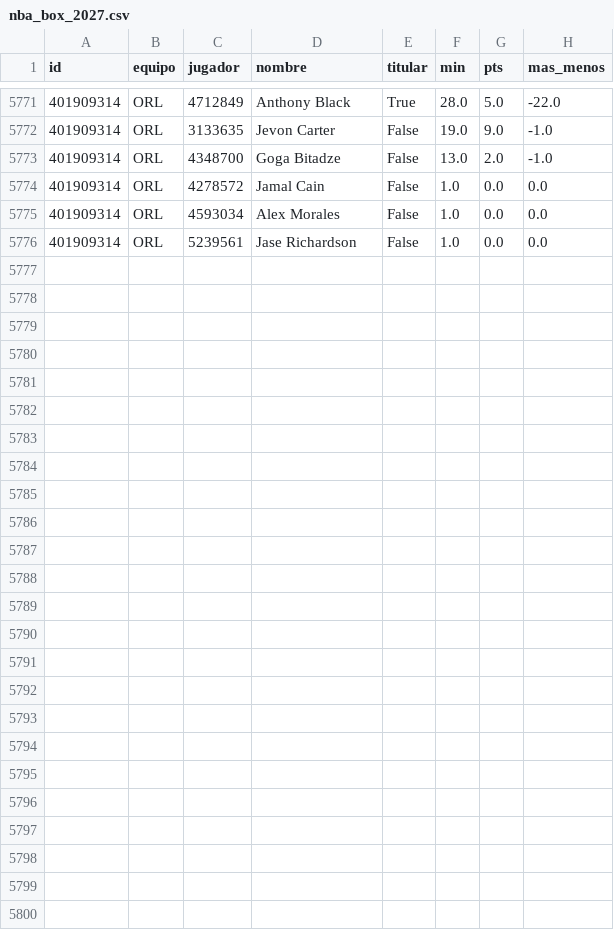
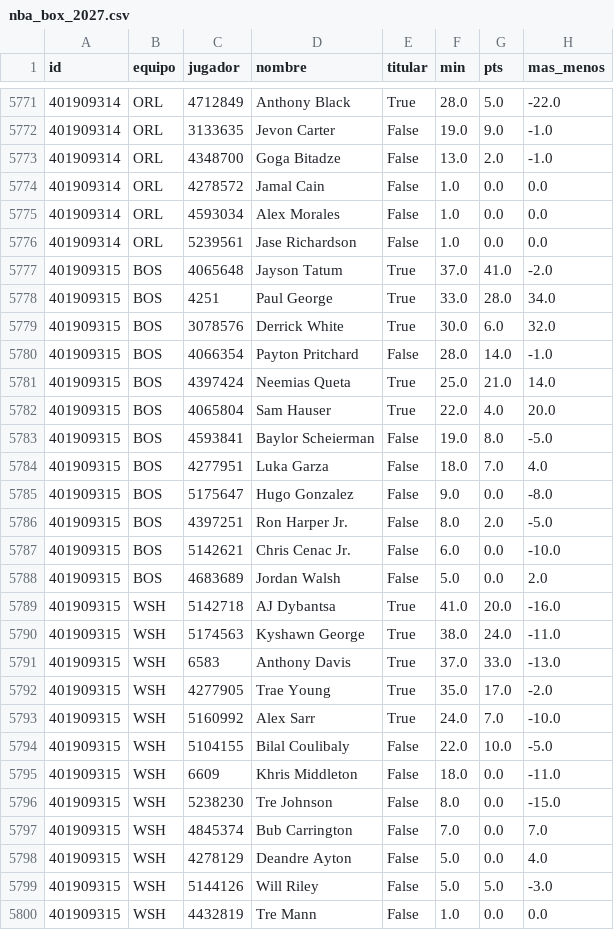
Before and after one commit to robertoaguilar1912-del/laliga-analisis, a CSV file: data/raw/nba_box_2027.csv, drawn as a sheet; only a part is shown, gaps mark what is left out; the diff names each change by its address in the sheet, - before the commit and + after, or states it on an @@ line.

```diff
--- a/data/raw/nba_box_2027.csv
+++ b/data/raw/nba_box_2027.csv
+row 5777: 401909315 | BOS | 4065648 | Jayson Tatum | True | 37.0 | 41.0 | -2.0
+row 5778: 401909315 | BOS | 4251 | Paul George | True | 33.0 | 28.0 | 34.0
+row 5779: 401909315 | BOS | 3078576 | Derrick White | True | 30.0 | 6.0 | 32.0
+row 5780: 401909315 | BOS | 4066354 | Payton Pritchard | False | 28.0 | 14.0 | -1.0
+row 5781: 401909315 | BOS | 4397424 | Neemias Queta | True | 25.0 | 21.0 | 14.0
+row 5782: 401909315 | BOS | 4065804 | Sam Hauser | True | 22.0 | 4.0 | 20.0
+row 5783: 401909315 | BOS | 4593841 | Baylor Scheierman | False | 19.0 | 8.0 | -5.0
+row 5784: 401909315 | BOS | 4277951 | Luka Garza | False | 18.0 | 7.0 | 4.0
+row 5785: 401909315 | BOS | 5175647 | Hugo Gonzalez | False | 9.0 | 0.0 | -8.0
+row 5786: 401909315 | BOS | 4397251 | Ron Harper Jr. | False | 8.0 | 2.0 | -5.0
+row 5787: 401909315 | BOS | 5142621 | Chris Cenac Jr. | False | 6.0 | 0.0 | -10.0
+row 5788: 401909315 | BOS | 4683689 | Jordan Walsh | False | 5.0 | 0.0 | 2.0
+row 5789: 401909315 | WSH | 5142718 | AJ Dybantsa | True | 41.0 | 20.0 | -16.0
+row 5790: 401909315 | WSH | 5174563 | Kyshawn George | True | 38.0 | 24.0 | -11.0
+row 5791: 401909315 | WSH | 6583 | Anthony Davis | True | 37.0 | 33.0 | -13.0
+row 5792: 401909315 | WSH | 4277905 | Trae Young | True | 35.0 | 17.0 | -2.0
+row 5793: 401909315 | WSH | 5160992 | Alex Sarr | True | 24.0 | 7.0 | -10.0
+row 5794: 401909315 | WSH | 5104155 | Bilal Coulibaly | False | 22.0 | 10.0 | -5.0
+row 5795: 401909315 | WSH | 6609 | Khris Middleton | False | 18.0 | 0.0 | -11.0
+row 5796: 401909315 | WSH | 5238230 | Tre Johnson | False | 8.0 | 0.0 | -15.0
+row 5797: 401909315 | WSH | 4845374 | Bub Carrington | False | 7.0 | 0.0 | 7.0
+row 5798: 401909315 | WSH | 4278129 | Deandre Ayton | False | 5.0 | 0.0 | 4.0
+row 5799: 401909315 | WSH | 5144126 | Will Riley | False | 5.0 | 5.0 | -3.0
+row 5800: 401909315 | WSH | 4432819 | Tre Mann | False | 1.0 | 0.0 | 0.0
```
Also changed, not shown: data/raw/nba_juegos.csv, 11 other files.
